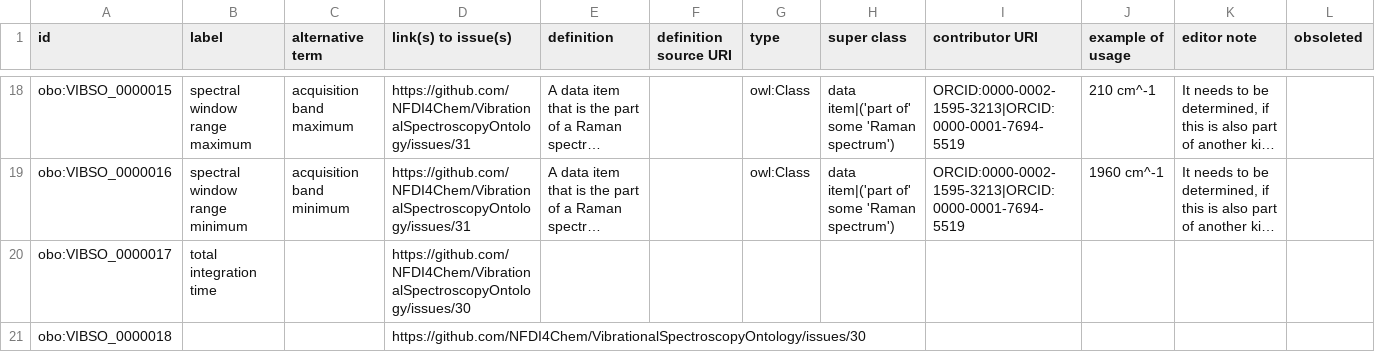
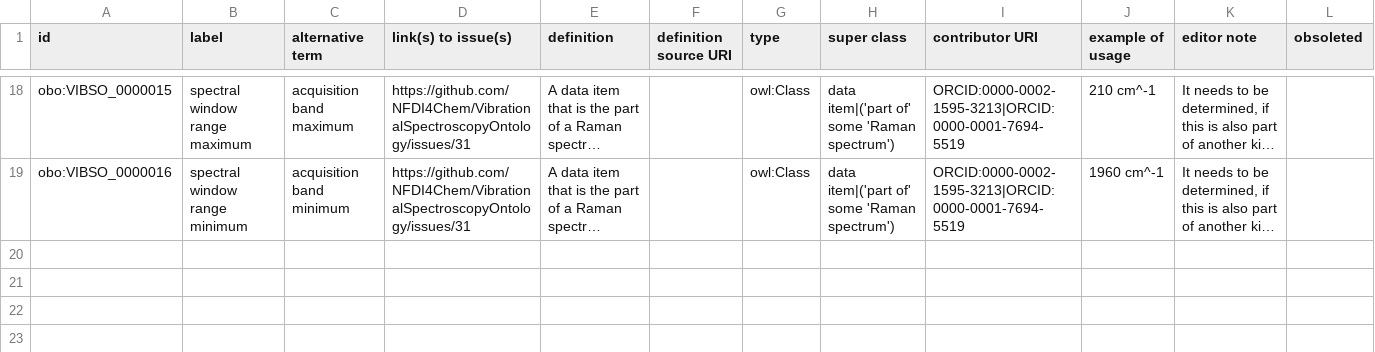
Before and after one commit to NFDI4Chem/VibrationalSpectroscopyOntology, a TSV file: src/templates/vibso_classes.tsv, drawn as a sheet; only a part is shown, gaps mark what is left out; long unchanged cells end in …; rows hold the shown columns only; the diff names each change by its address in the sheet, - before the commit and + after, or states it on an @@ line.

Commit message:
delete terms accidentally merged in with #56

```diff
--- a/src/templates/vibso_classes.tsv
+++ b/src/templates/vibso_classes.tsv
-row 20: obo:VIBSO_0000017 | total integration time |  | https://github.com/NFDI4Chem/VibrationalSpectroscopyOntology/issues/30
-row 21: obo:VIBSO_0000018 |  |  | https://github.com/NFDI4Chem/VibrationalSpectroscopyOntology/issues/30
```
Also changed, not shown: 1 other file.
